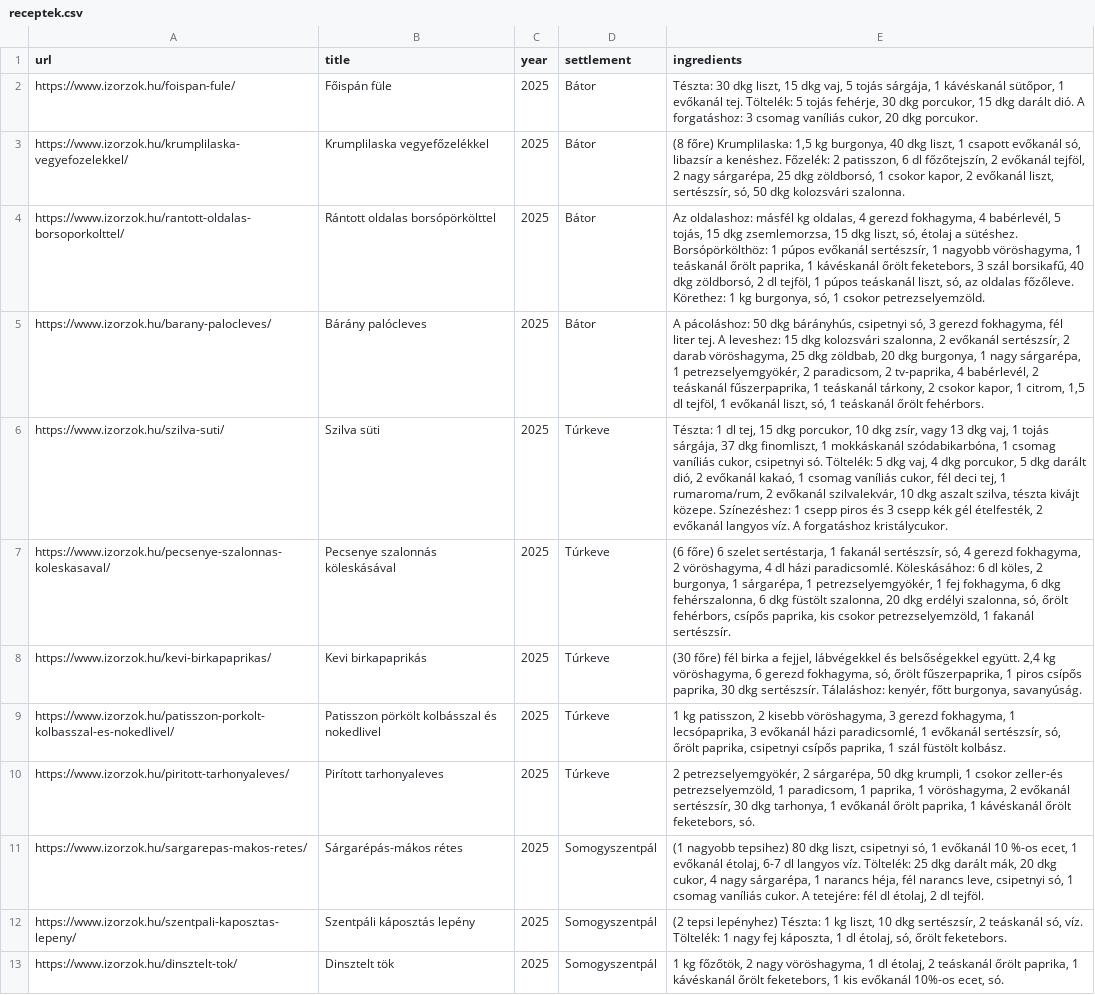
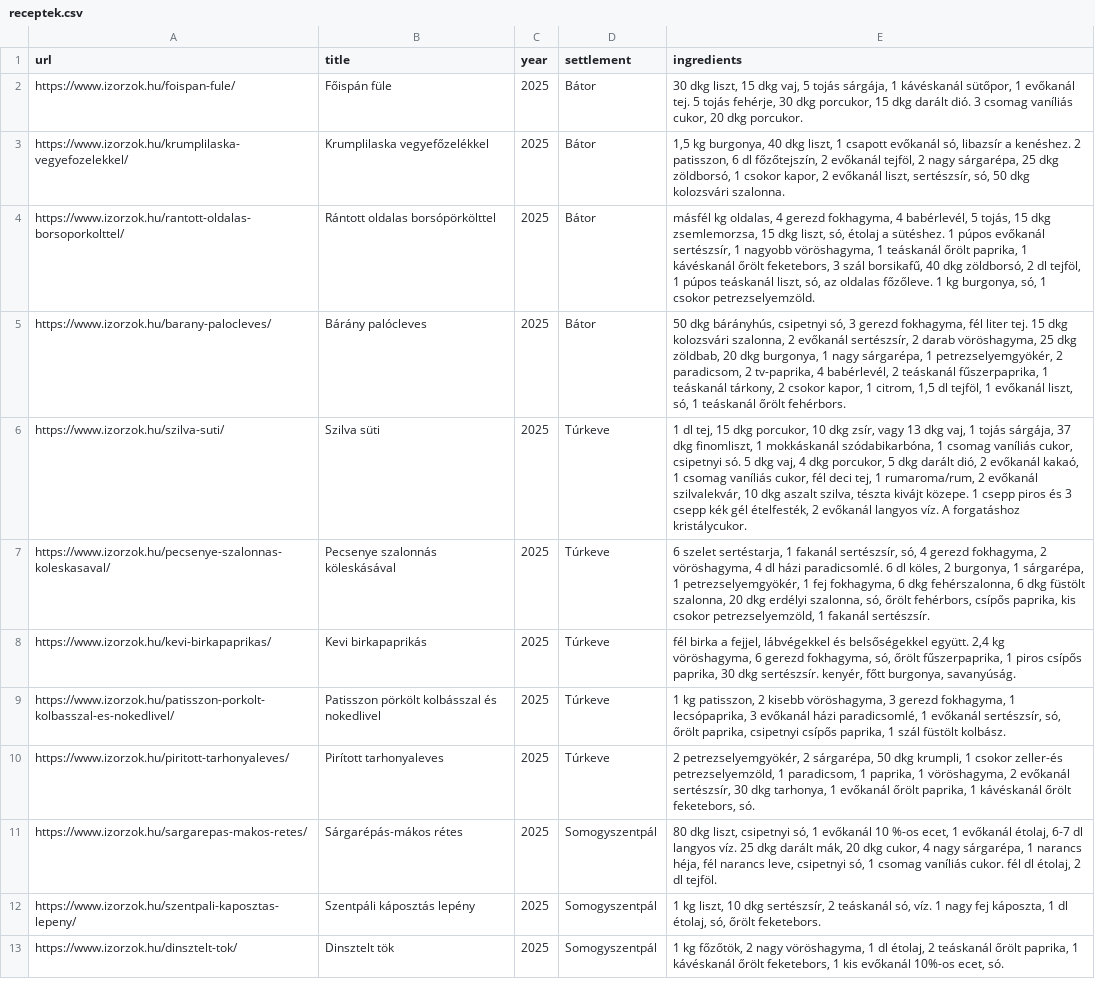
Before and after one commit to Adrellan/izorzok_leaflet, a CSV file: scraperek/receptek.csv, drawn as a sheet; the diff names each change by its address in the sheet, - before the commit and + after, or states it on an @@ line.

```diff
--- a/scraperek/receptek.csv
+++ b/scraperek/receptek.csv
-E2 (ingredients): Tészta: 30 dkg liszt, 15 dkg vaj, 5 tojás sárgája, 1 kávéskanál sütőpor, 1 evőkanál tej. Töltelék: 5 tojás fehérje, 30 dkg porcukor, 15 dkg darált dió. A forgatáshoz: 3 csomag…
+E2 (ingredients): 30 dkg liszt, 15 dkg vaj, 5 tojás sárgája, 1 kávéskanál sütőpor, 1 evőkanál tej. 5 tojás fehérje, 30 dkg porcukor, 15 dkg darált dió. 3 csomag…
-E3 (ingredients): (8 főre) Krumplilaska: 1,5 kg burgonya, 40 dkg liszt, 1 csapott evőkanál só, libazsír a kenéshez. Főzelék: 2 patisszon,…
+E3 (ingredients): 1,5 kg burgonya, 40 dkg liszt, 1 csapott evőkanál só, libazsír a kenéshez. 2 patisszon,…
-E4 (ingredients): Az oldalashoz: másfél kg oldalas, 4 gerezd fokhagyma, 4 babérlevél, 5 tojás, 15 dkg zsemlemorzsa, 15 dkg liszt, só, étolaj a sütéshez. Borsópörkölthöz: 1 púpos evőkanál sertészsír, 1 nagyobb vöröshagyma, 1 teáskanál őrölt paprika, 1 kávéskanál őrölt feketebors, 3 szál borsikafű, 40 dkg zöldborsó, 2 dl tejföl, 1 púpos teáskanál liszt, só, az oldalas főzőleve. Körethez: 1 kg…
+E4 (ingredients): másfél kg oldalas, 4 gerezd fokhagyma, 4 babérlevél, 5 tojás, 15 dkg zsemlemorzsa, 15 dkg liszt, só, étolaj a sütéshez. 1 púpos evőkanál sertészsír, 1 nagyobb vöröshagyma, 1 teáskanál őrölt paprika, 1 kávéskanál őrölt feketebors, 3 szál borsikafű, 40 dkg zöldborsó, 2 dl tejföl, 1 púpos teáskanál liszt, só, az oldalas főzőleve. 1 kg…
-E5 (ingredients): A pácoláshoz: 50 dkg bárányhús, csipetnyi só, 3 gerezd fokhagyma, fél liter tej. A leveshez: 15 dkg…
+E5 (ingredients): 50 dkg bárányhús, csipetnyi só, 3 gerezd fokhagyma, fél liter tej. 15 dkg…
-E6 (ingredients): Tészta: 1 dl tej, 15 dkg porcukor, 10 dkg zsír, vagy 13 dkg vaj, 1 tojás sárgája, 37 dkg finomliszt, 1 mokkáskanál szódabikarbóna, 1 csomag vaníliás cukor, csipetnyi só. Töltelék: 5 dkg vaj, 4 dkg porcukor, 5 dkg darált dió, 2 evőkanál kakaó, 1 csomag vaníliás cukor, fél deci tej, 1 rumaroma/rum, 2 evőkanál szilvalekvár, 10 dkg aszalt szilva, tészta kivájt közepe. Színezéshez: 1 csepp…
+E6 (ingredients): 1 dl tej, 15 dkg porcukor, 10 dkg zsír, vagy 13 dkg vaj, 1 tojás sárgája, 37 dkg finomliszt, 1 mokkáskanál szódabikarbóna, 1 csomag vaníliás cukor, csipetnyi só. 5 dkg vaj, 4 dkg porcukor, 5 dkg darált dió, 2 evőkanál kakaó, 1 csomag vaníliás cukor, fél deci tej, 1 rumaroma/rum, 2 evőkanál szilvalekvár, 10 dkg aszalt szilva, tészta kivájt közepe. 1 csepp…
-E7 (ingredients): (6 főre) 6 szelet sertéstarja, 1 fakanál sertészsír, só, 4 gerezd fokhagyma, 2 vöröshagyma, 4 dl házi paradicsomlé. Köleskásához: 6 dl…
+E7 (ingredients): 6 szelet sertéstarja, 1 fakanál sertészsír, só, 4 gerezd fokhagyma, 2 vöröshagyma, 4 dl házi paradicsomlé. 6 dl…
-E8 (ingredients): (30 főre) fél birka a fejjel, lábvégekkel és belsőségekkel együtt. 2,4 kg vöröshagyma, 6 gerezd fokhagyma, só, őrölt fűszerpaprika, 1 piros csípős paprika, 30 dkg sertészsír. Tálaláshoz: kenyér, főtt…
+E8 (ingredients): fél birka a fejjel, lábvégekkel és belsőségekkel együtt. 2,4 kg vöröshagyma, 6 gerezd fokhagyma, só, őrölt fűszerpaprika, 1 piros csípős paprika, 30 dkg sertészsír. kenyér, főtt…
-E11 (ingredients): (1 nagyobb tepsihez) 80 dkg liszt, csipetnyi só, 1 evőkanál 10 %-os ecet, 1 evőkanál étolaj, 6-7 dl langyos víz. Töltelék: 25 dkg darált mák, 20 dkg cukor, 4 nagy sárgarépa, 1 narancs héja, fél narancs leve, csipetnyi só, 1 csomag vaníliás cukor. A tetejére: fél dl…
+E11 (ingredients): 80 dkg liszt, csipetnyi só, 1 evőkanál 10 %-os ecet, 1 evőkanál étolaj, 6-7 dl langyos víz. 25 dkg darált mák, 20 dkg cukor, 4 nagy sárgarépa, 1 narancs héja, fél narancs leve, csipetnyi só, 1 csomag vaníliás cukor. fél dl…
-E12 (ingredients): (2 tepsi lepényhez) Tészta: 1 kg liszt, 10 dkg sertészsír, 2 teáskanál só, víz. Töltelék: 1 nagy…
+E12 (ingredients): 1 kg liszt, 10 dkg sertészsír, 2 teáskanál só, víz. 1 nagy…
```
Also changed, not shown: 2 other files.
